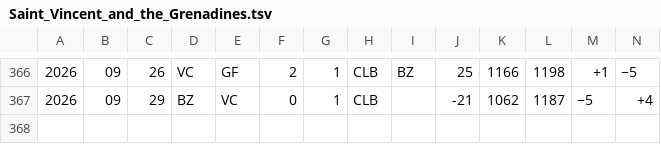
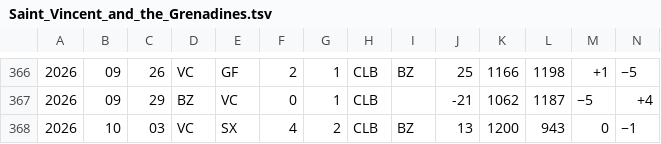
Before and after one commit to nfelo/nfelo.github.io, a TSV file: source/elo_pages/Saint_Vincent_and_the_Grenadines.tsv, drawn as a sheet; only a part is shown, gaps mark what is left out; rows hold the shown columns only; the diff names each change by its address in the sheet, - before the commit and + after, or states it on an @@ line.

```diff
--- a/source/elo_pages/Saint_Vincent_and_the_Grenadines.tsv
+++ b/source/elo_pages/Saint_Vincent_and_the_Grenadines.tsv
+row 368: 2026 | 10 | 03 | VC | SX | 4 | 2 | CLB | BZ | 13 | 1200 | 943 | 0 | −1
```
Also changed, not shown: source/elo_pages/Estonia.tsv, source/elo_pages/Luxembourg.tsv, 35 other files.
